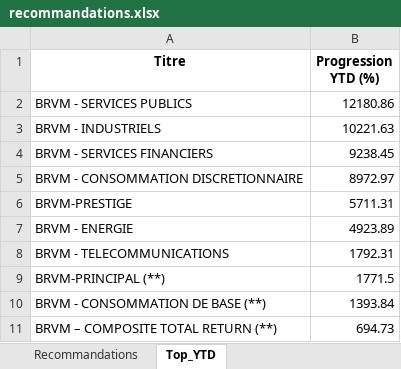
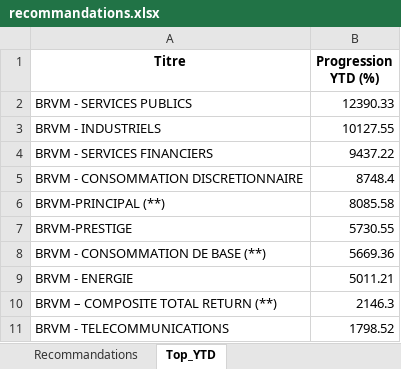
Before and after one commit to esmelobi/brvm-dashboard, an Excel workbook: data/recommandations.xlsx, sheet Top_YTD, drawn as a sheet; values as stored, in another font and other column widths than the file's, no borders; removed rows and columns are numbered as before the commit, all else as after; the diff names each change by its address in the sheet, - before the commit and + after, or states it on an @@ line.

```diff
--- a/data/recommandations.xlsx (sheet Top_YTD)
+++ b/data/recommandations.xlsx (sheet Top_YTD)
-B2 (Progression YTD (%)): 12180.86
+B2 (Progression YTD (%)): 12390.33
-B3 (Progression YTD (%)): 10221.63
+B3 (Progression YTD (%)): 10127.55
-B4 (Progression YTD (%)): 9238.45
+B4 (Progression YTD (%)): 9437.22
-B5 (Progression YTD (%)): 8972.97
+B5 (Progression YTD (%)): 8748.4
-row 6: BRVM-PRESTIGE | 5711.31
-row 7: BRVM - ENERGIE | 4923.89
-row 8: BRVM - TELECOMMUNICATIONS | 1792.31
-B6 (Progression YTD (%)): 1771.5
+B6 (Progression YTD (%)): 8085.58
+row 7: BRVM-PRESTIGE | 5730.55
-B8 (Progression YTD (%)): 1393.84
+B8 (Progression YTD (%)): 5669.36
+row 9: BRVM - ENERGIE | 5011.21
-B10 (Progression YTD (%)): 694.73
+B10 (Progression YTD (%)): 2146.3
+row 11: BRVM - TELECOMMUNICATIONS | 1798.52
```
Also changed, not shown: sheet Recommandations.
